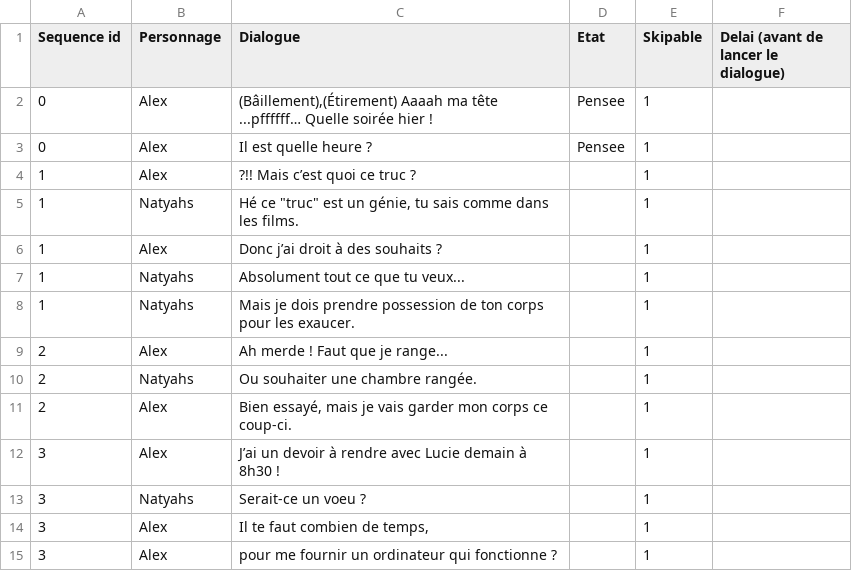
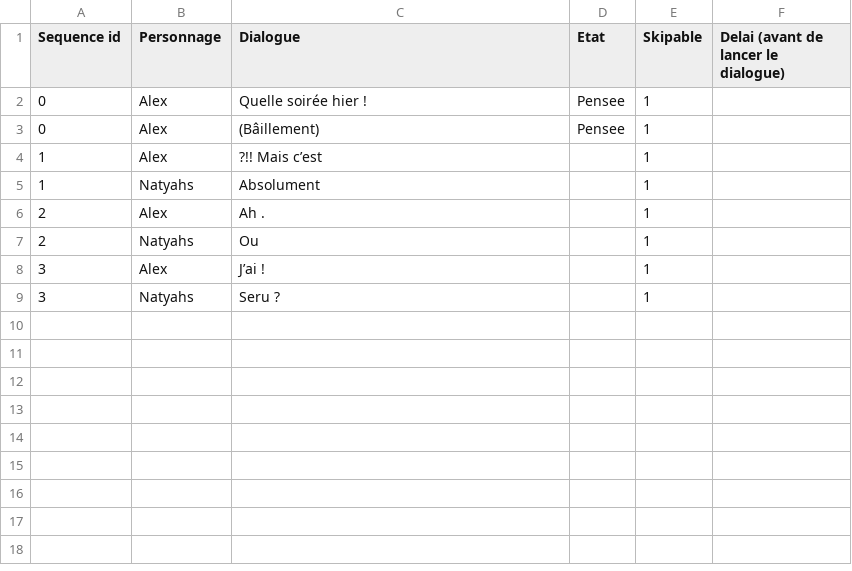
Before and after one commit to AlabamaBen/narrative_unity, a CSV file: Assets/Resources/dialogues.csv, drawn as a sheet.

```diff
--- a/Assets/Resources/dialogues.csv
+++ b/Assets/Resources/dialogues.csv
@@ -1,15 +1,9 @@
 Sequence id;Personnage;Dialogue;Etat;Skipable;Delai (avant de lancer le dialogue)
-0;Alex;(Bâillement),(Étirement) Aaaah ma tête ...pffffff… Quelle soirée hier !;Pensee;1;
-0;Alex;Il est quelle heure ?;Pensee;1;
-1;Alex;?!! Mais c’est quoi ce truc ? ;;1;
-1;Natyahs;"Hé ce ""truc"" est un génie, tu sais comme dans les films.";;1;
-1;Alex;Donc j’ai droit à des souhaits ? ;;1;
-1;Natyahs;Absolument tout ce que tu veux... ;;1;
-1;Natyahs;Mais je dois prendre possession de ton corps pour les exaucer. ;;1;
-2;Alex;Ah merde ! Faut que je range...;;1;
-2;Natyahs;Ou souhaiter une chambre rangée.;;1;
-2;Alex;Bien essayé, mais je vais garder mon corps ce coup-ci.;;1;
-3;Alex;J’ai un devoir à rendre avec Lucie demain à 8h30 !;;1;
-3;Natyahs;Serait-ce un voeu ?;;1;
-3;Alex;Il te faut combien de temps,;;1;
-3;Alex;pour me fournir un ordinateur qui fonctionne ?;;1;
+0;Alex; Quelle soirée hier !;Pensee;1;
+0;Alex;(Bâillement);Pensee;1;
+1;Alex;?!! Mais c’est ;;1;
+1;Natyahs;Absolument ;;1;
+2;Alex;Ah .;;1;
+2;Natyahs;Ou ;;1;
+3;Alex;J’ai !;;1;
+3;Natyahs;Seru ?;;1;
```
Also changed, not shown: 17 other files.
